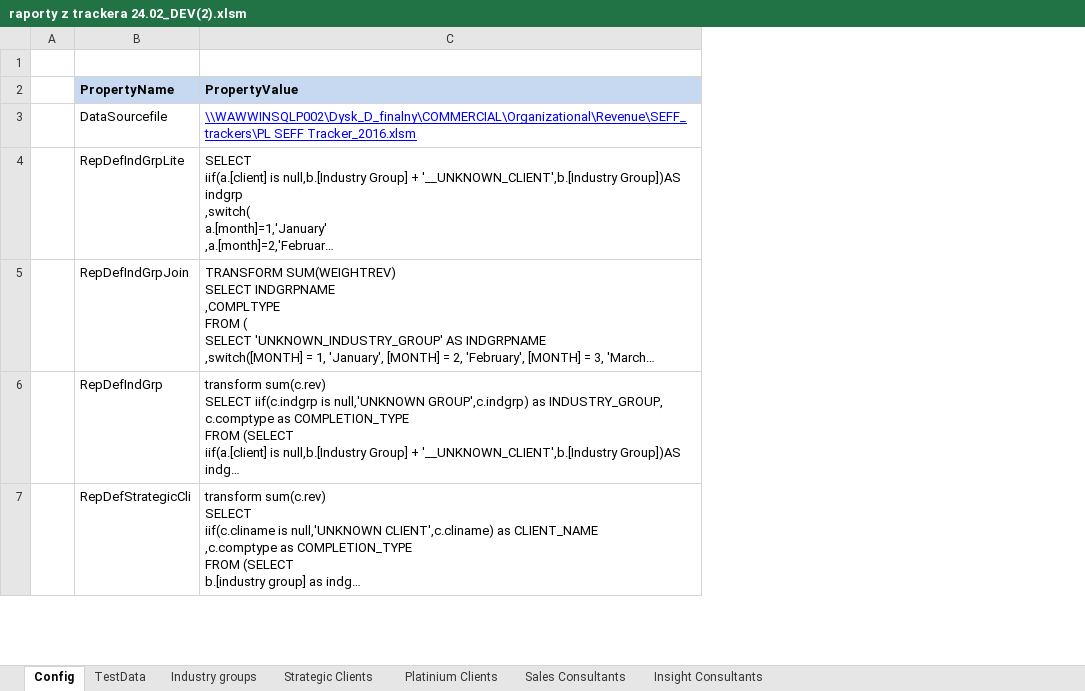
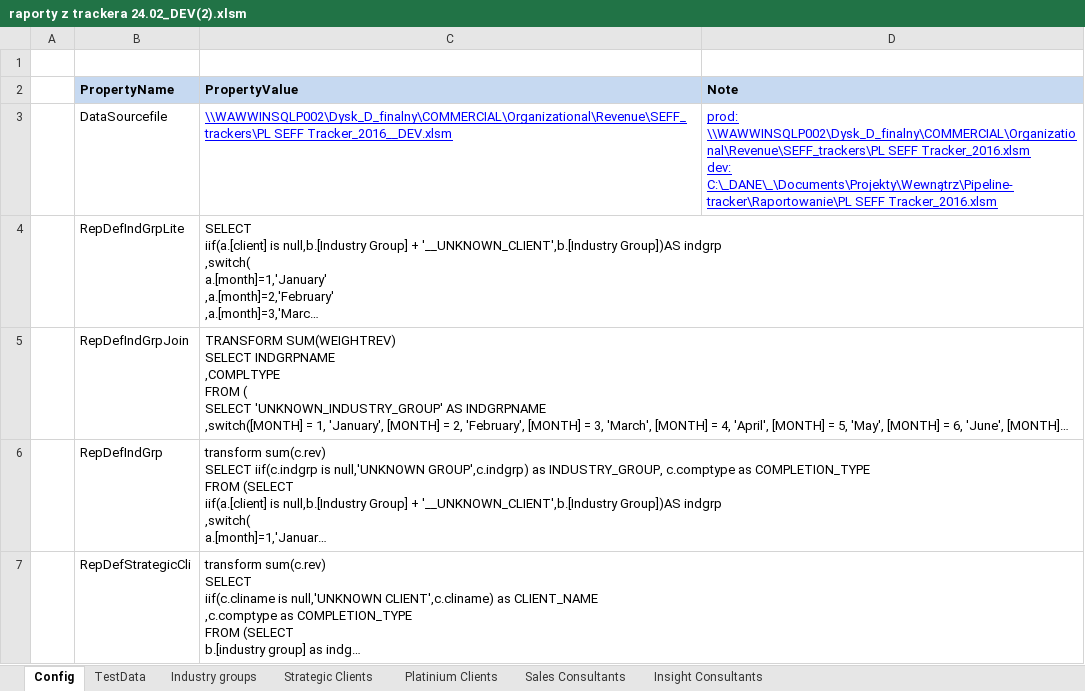
Before and after one commit to KamilZet/Pipeline-tracker, an Excel workbook: Raportowanie/raporty z trackera 24.02_DEV(2).xlsm, sheet Config, drawn as a sheet; only a part is shown; long unchanged cells end in …; values as stored, in another font and other column widths than the file's, no borders; ↵ is a line break in a cell; the diff covers the shown part only; the diff names each change by its address in the sheet, - before the commit and + after, or states it on an @@ line.

```diff
--- a/Raportowanie/raporty z trackera 24.02_DEV(2).xlsm (sheet Config)
+++ b/Raportowanie/raporty z trackera 24.02_DEV(2).xlsm (sheet Config)
+column D (Note), row 3: prod: ↵ \\WAWWINSQLP002\Dysk_D_finalny\COMMERCIAL\Organizational\Revenue\SEFF_trackers\PL SEFF Tracker_2016.xlsm ↵ dev: ↵ C:\_DANE\_\Documents\Projekty\Wewnątrz\Pipeline-tracker\Raportowanie\PL SEFF Tracker_2016.xlsm
-C3 (PropertyValue): \\WAWWINSQLP002\Dysk_D_finalny\COMMERCIAL\Organizational\Revenue\SEFF_trackers\PL SEFF Tracker_2016.xlsm
+C3 (PropertyValue): \\WAWWINSQLP002\Dysk_D_finalny\COMMERCIAL\Organizational\Revenue\SEFF_trackers\PL SEFF Tracker_2016__DEV.xlsm
```
Also changed, not shown: 3 added rows and 3 edited cells elsewhere in this sheet, sheet TestData, sheet Platinium Clients, sheet Strategic Clients, PL Pipeline Tracking_2015__DEV (9).xlsm, 3 other files.
